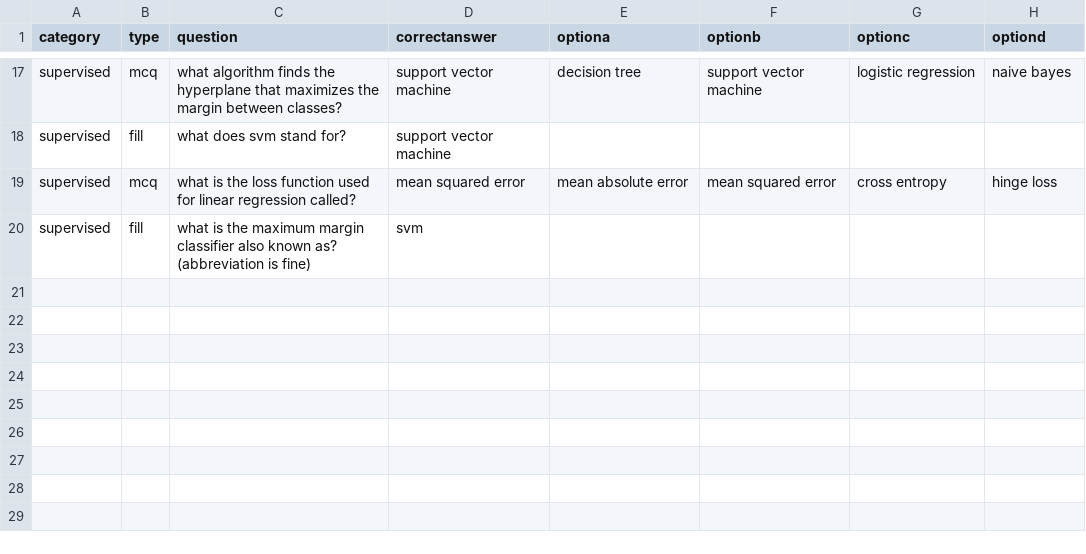
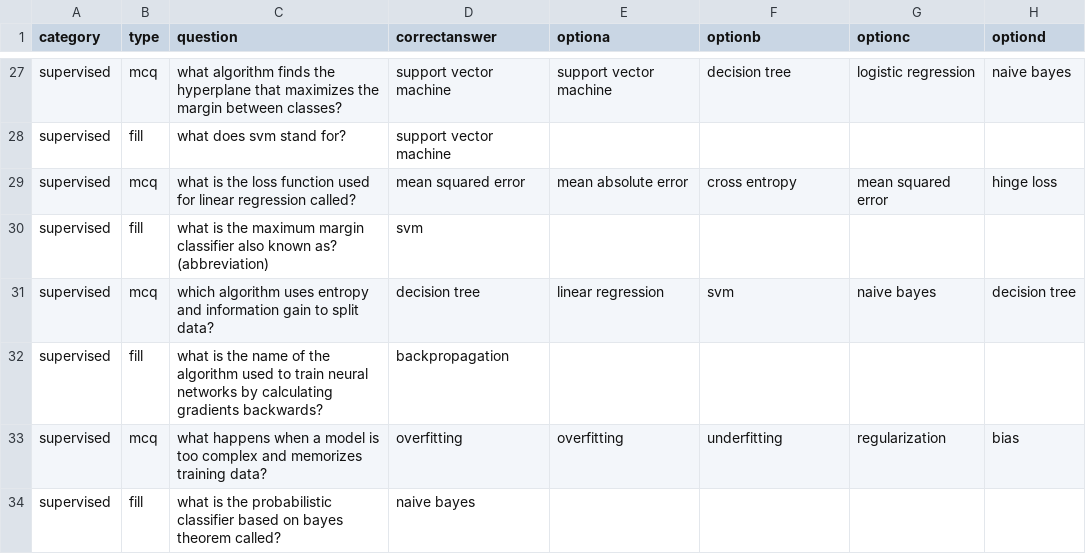
Before and after one commit to ivadebandit/ML-quiz, a CSV file: cards.csv, drawn as a sheet; only a part is shown, gaps mark what is left out; addresses are those after the commit; the diff covers the shown part only; the diff names each change by its address in the sheet, - before the commit and + after, or states it on an @@ line.

Commit message:
add more questions

```diff
--- a/cards.csv
+++ b/cards.csv
-E27 (optiona): decision tree
+E27 (optiona): support vector machine
-F27 (optionb): support vector machine
+F27 (optionb): decision tree
-F29 (optionb): mean squared error
+F29 (optionb): cross entropy
-G29 (optionc): cross entropy
+G29 (optionc): mean squared error
-C30 (question): …known as? (abbreviation is fine)
+C30 (question): …known as? (abbreviation)
+row 31: supervised | mcq | which algorithm uses entropy and information gain to split data? | decision tree | linear regression | svm | naive bayes | decision tree
+row 32: supervised | fill | what is the name of the algorithm used to train neural networks by calculating gradients backwards? | backpropagation
+row 33: supervised | mcq | what happens when a model is too complex and memorizes training data? | overfitting | overfitting | underfitting | regularization | bias
+row 34: supervised | fill | what is the probabilistic classifier based on bayes theorem called? | naive bayes
```
Also changed, not shown: 10 added rows and 21 edited cells elsewhere in this file, 1 other file.
